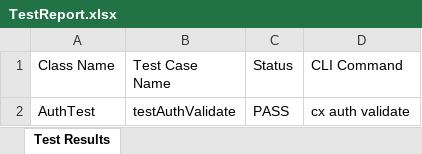
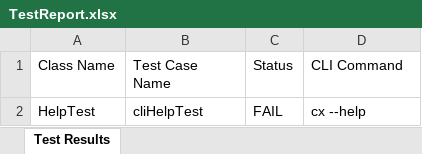
Before and after one commit to cx-shubham-singhal/AST_CLI_Automation, an Excel workbook: test-output/TestReport.xlsx, sheet Test Results, drawn as a sheet; values as stored, in another font and other column widths than the file's, no borders; removed rows and columns are numbered as before the commit, all else as after; the diff names each change by its address in the sheet, - before the commit and + after, or states it on an @@ line.

```diff
--- a/test-output/TestReport.xlsx (sheet Test Results)
+++ b/test-output/TestReport.xlsx (sheet Test Results)
-row 2: AuthTest | testAuthValidate | PASS | cx auth validate
+row 2: HelpTest | cliHelpTest | FAIL | cx --help
```
Also changed, not shown: 29 other files.
